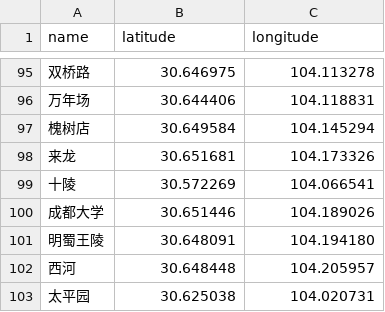
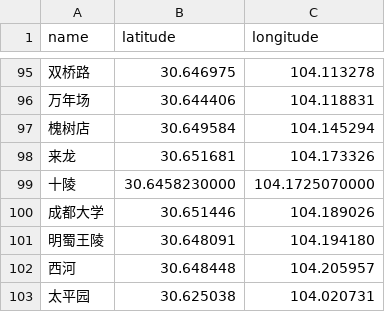
Before and after one commit to helloqiu/subway_network, a CSV file: data/location.csv, drawn as a sheet; only a part is shown, gaps mark what is left out; the diff covers the shown part only.

```diff
--- a/data/location.csv
+++ b/data/location.csv
@@ -98,3 +98,3 @@ name,latitude,longitude
 来龙,30.651681,104.173326
-十陵,30.572269,104.066541
+十陵,30.6458230000,104.1725070000
 成都大学,30.651446,104.189026
```
Also changed, not shown: 36 edited cells elsewhere in this file, 5 other files.
